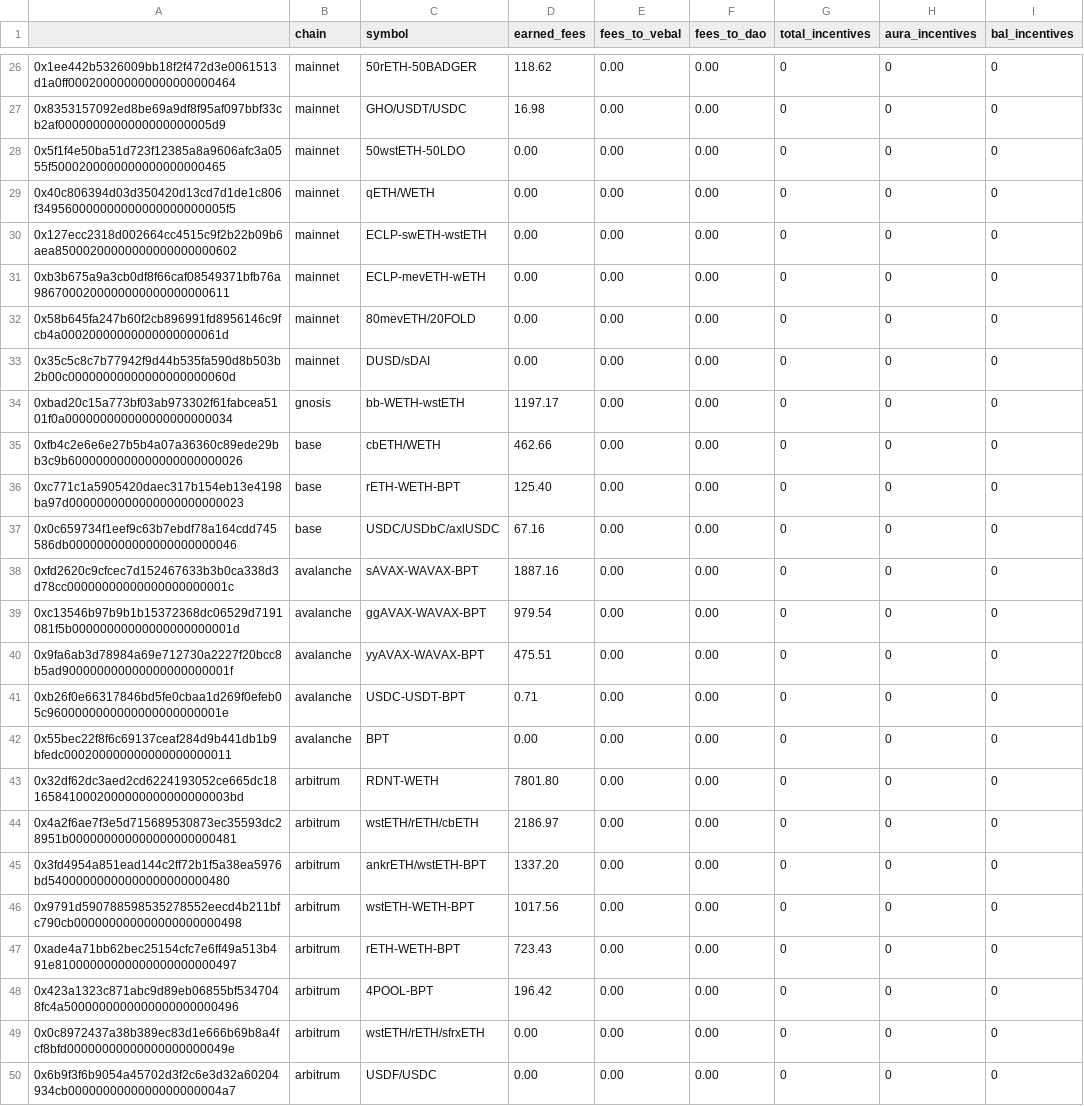
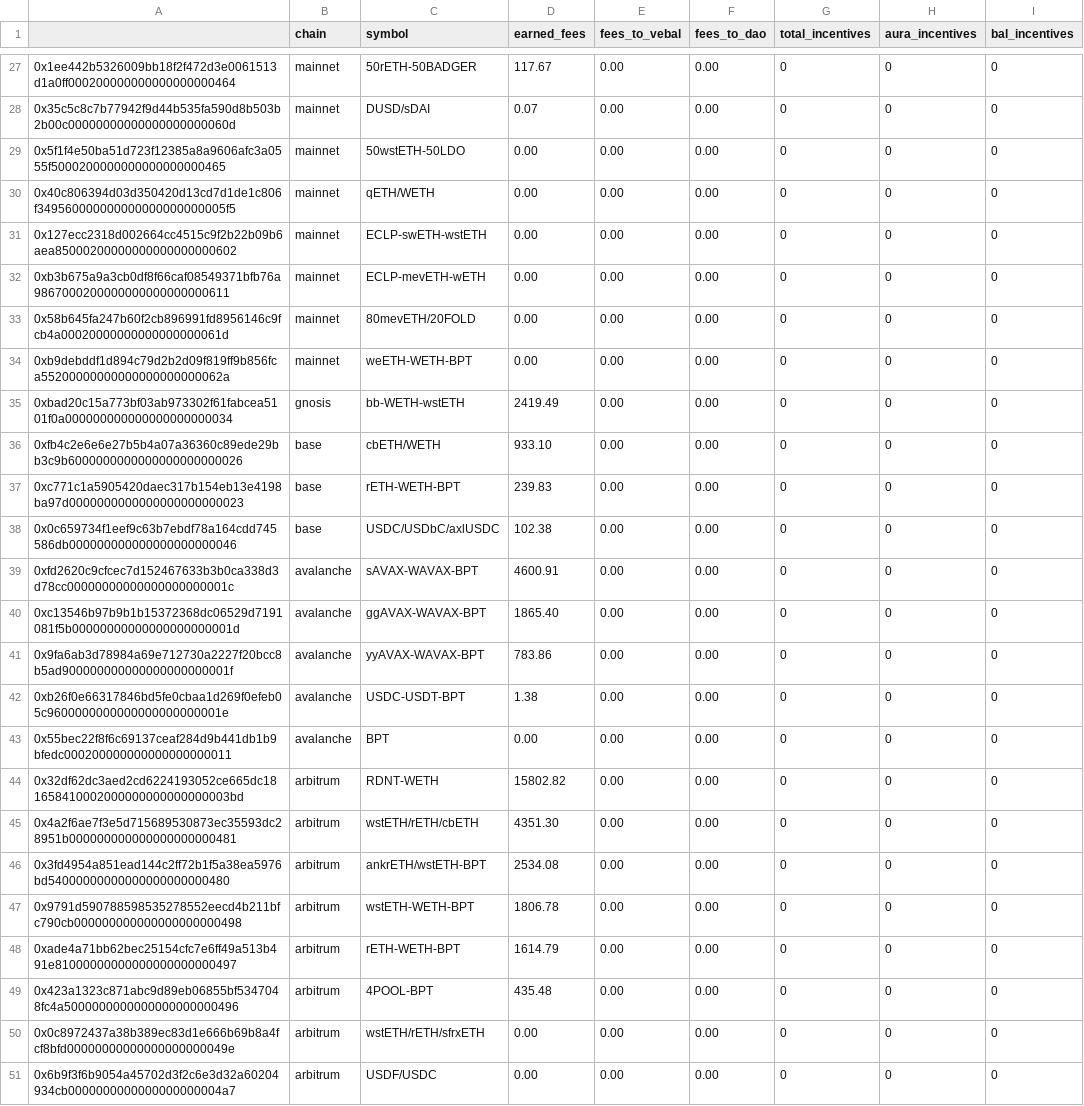
Before and after one commit to BalancerMaxis/protocol_fee_allocator, a CSV file: fee_allocator/allocations/current_fees.csv, drawn as a sheet; only a part is shown, gaps mark what is left out; addresses are those after the commit; the diff covers the shown part only; the diff names each change by its address in the sheet, - before the commit and + after, or states it on an @@ line.

```diff
--- a/fee_allocator/allocations/current_fees.csv
+++ b/fee_allocator/allocations/current_fees.csv
-D27 (earned_fees): 118.62
+D27 (earned_fees): 117.67
-A28: 0x8353157092ed8be69a9df8f95af097bbf33cb2af0000000000000000000005d9
+A28: 0x35c5c8c7b77942f9d44b535fa590d8b503b2b00c00000000000000000000060d
-C28 (symbol): GHO/USDT/USDC
+C28 (symbol): DUSD/sDAI
-D28 (earned_fees): 16.98
+D28 (earned_fees): 0.07
-A34: 0x35c5c8c7b77942f9d44b535fa590d8b503b2b00c00000000000000000000060d
+A34: 0xb9debddf1d894c79d2b2d09f819ff9b856fca55200000000000000000000062a
-C34 (symbol): DUSD/sDAI
+C34 (symbol): weETH-WETH-BPT
-D35 (earned_fees): 1197.17
+D35 (earned_fees): 2419.49
-D36 (earned_fees): 462.66
+D36 (earned_fees): 933.10
-D37 (earned_fees): 125.40
+D37 (earned_fees): 239.83
-D38 (earned_fees): 67.16
+D38 (earned_fees): 102.38
-D39 (earned_fees): 1887.16
+D39 (earned_fees): 4600.91
-D40 (earned_fees): 979.54
+D40 (earned_fees): 1865.40
-D41 (earned_fees): 475.51
+D41 (earned_fees): 783.86
-D42 (earned_fees): 0.71
+D42 (earned_fees): 1.38
-D44 (earned_fees): 7801.80
+D44 (earned_fees): 15802.82
-D45 (earned_fees): 2186.97
+D45 (earned_fees): 4351.30
-D46 (earned_fees): 1337.20
+D46 (earned_fees): 2534.08
-D47 (earned_fees): 1017.56
+D47 (earned_fees): 1806.78
-D48 (earned_fees): 723.43
+D48 (earned_fees): 1614.79
-D49 (earned_fees): 196.42
+D49 (earned_fees): 435.48
```
Also changed, not shown: 3 added rows, 2 removed rows and 27 edited cells elsewhere in this file.
